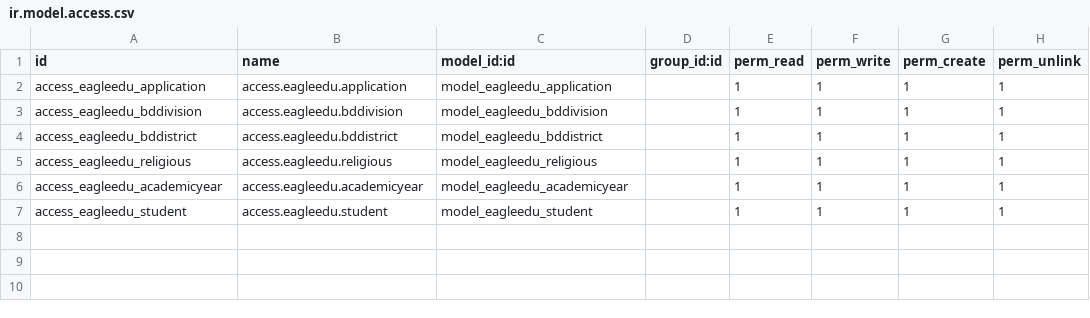
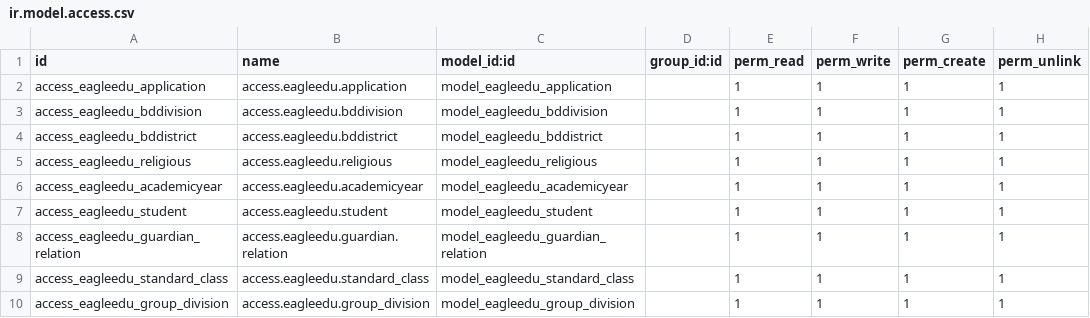
Before and after one commit to development-team-work/eagleedu_core, a CSV file: security/ir.model.access.csv, drawn as a sheet; the diff names each change by its address in the sheet, - before the commit and + after, or states it on an @@ line.

```diff
--- a/security/ir.model.access.csv
+++ b/security/ir.model.access.csv
+row 8: access_eagleedu_guardian_relation | access.eagleedu.guardian.relation | model_eagleedu_guardian_relation |  | 1 | 1 | 1 | 1
+row 9: access_eagleedu_standard_class | access.eagleedu.standard_class | model_eagleedu_standard_class |  | 1 | 1 | 1 | 1
+row 10: access_eagleedu_group_division | access.eagleedu.group_division | model_eagleedu_group_division |  | 1 | 1 | 1 | 1
```
Also changed, not shown: 4 other files.
